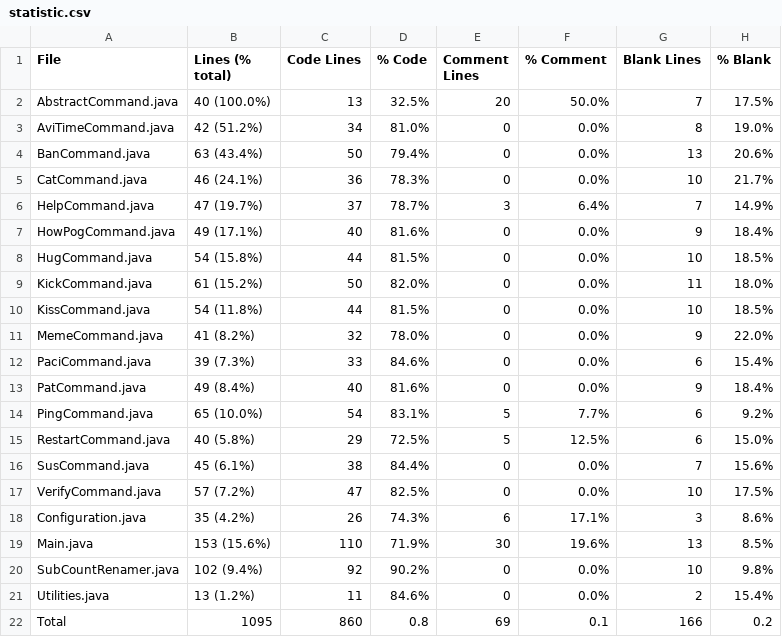
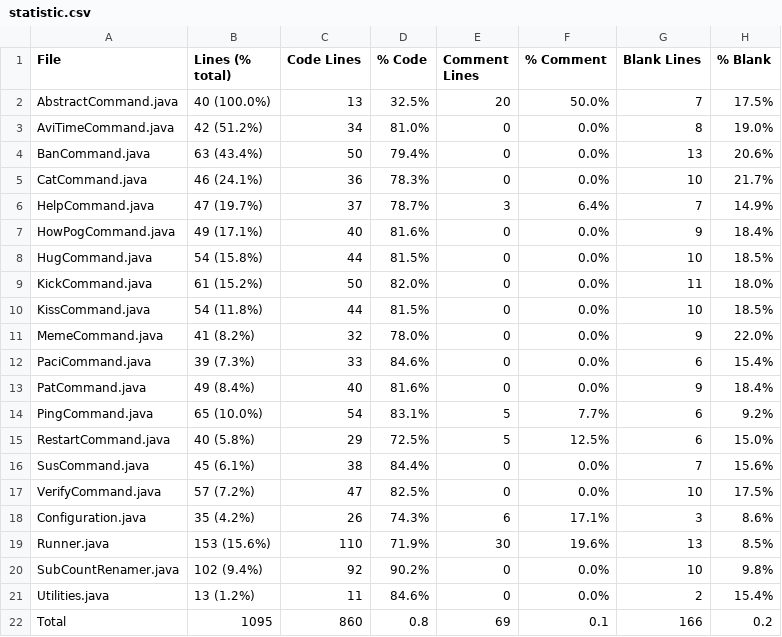
Before and after one commit to Smaltin/AvilonSubBot, a CSV file: statistic.csv, drawn as a sheet.

```diff
--- a/statistic.csv
+++ b/statistic.csv
@@ -18,3 +18,3 @@ VerifyCommand.java,57 (7.2%),47,82.5%,0,0.0%,10,17.5%
 Configuration.java,35 (4.2%),26,74.3%,6,17.1%,3,8.6%
-Main.java,153 (15.6%),110,71.9%,30,19.6%,13,8.5%
+Runner.java,153 (15.6%),110,71.9%,30,19.6%,13,8.5%
 SubCountRenamer.java,102 (9.4%),92,90.2%,0,0.0%,10,9.8%
```
Also changed, not shown: 32 other files.
